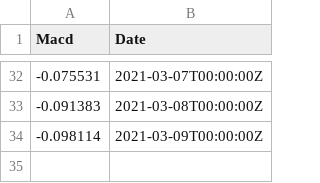
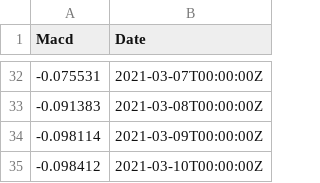
Before and after one commit to ahmed-ali-hammad/web_scraper_admiral_markets, a CSV file: AUDUSD MACD & DATE.csv, drawn as a sheet; only a part is shown, gaps mark what is left out; the diff names each change by its address in the sheet, - before the commit and + after, or states it on an @@ line.

```diff
--- a/AUDUSD MACD & DATE.csv
+++ b/AUDUSD MACD & DATE.csv
+row 35: -0.098412 | 2021-03-10T00:00:00Z
```
Also changed, not shown: EURAUD MACD & DATE.csv, EURCHF MACD & DATE.csv, 13 other files.
